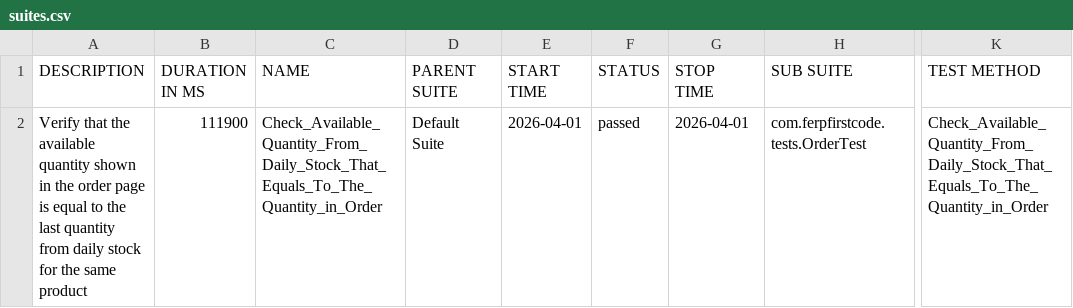
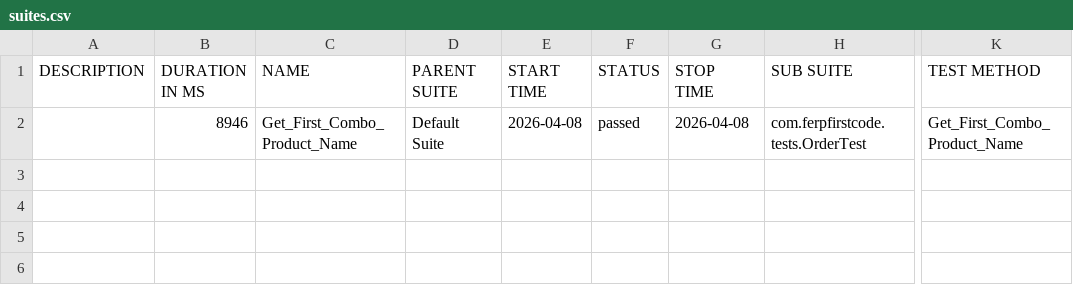
Before and after one commit to teamtester60-code/Full-Test-Case, a CSV file: test-output/full-report/data/suites.csv, drawn as a sheet; only a part is shown, gaps mark what is left out; the diff names each change by its address in the sheet, - before the commit and + after, or states it on an @@ line.

```diff
--- a/test-output/full-report/data/suites.csv
+++ b/test-output/full-report/data/suites.csv
-A2 (DESCRIPTION): Verify that the available quantity shown in the order page is equal to the last quantity from daily stock for the same product
+A2 (DESCRIPTION): (empty)
-B2 (DURATION IN MS): 111900
+B2 (DURATION IN MS): 8946
-C2 (NAME): Check_Available_Quantity_From_Daily_Stock_That_Equals_To_The_Quantity_in_Order
+C2 (NAME): Get_First_Combo_Product_Name
-E2 (START TIME): 2026-04-01
+E2 (START TIME): 2026-04-08
-G2 (STOP TIME): 2026-04-01
+G2 (STOP TIME): 2026-04-08
-K2 (TEST METHOD): Check_Available_Quantity_From_Daily_Stock_That_Equals_To_The_Quantity_in_Order
+K2 (TEST METHOD): Get_First_Combo_Product_Name
```
Also changed, not shown: 23 other files.
